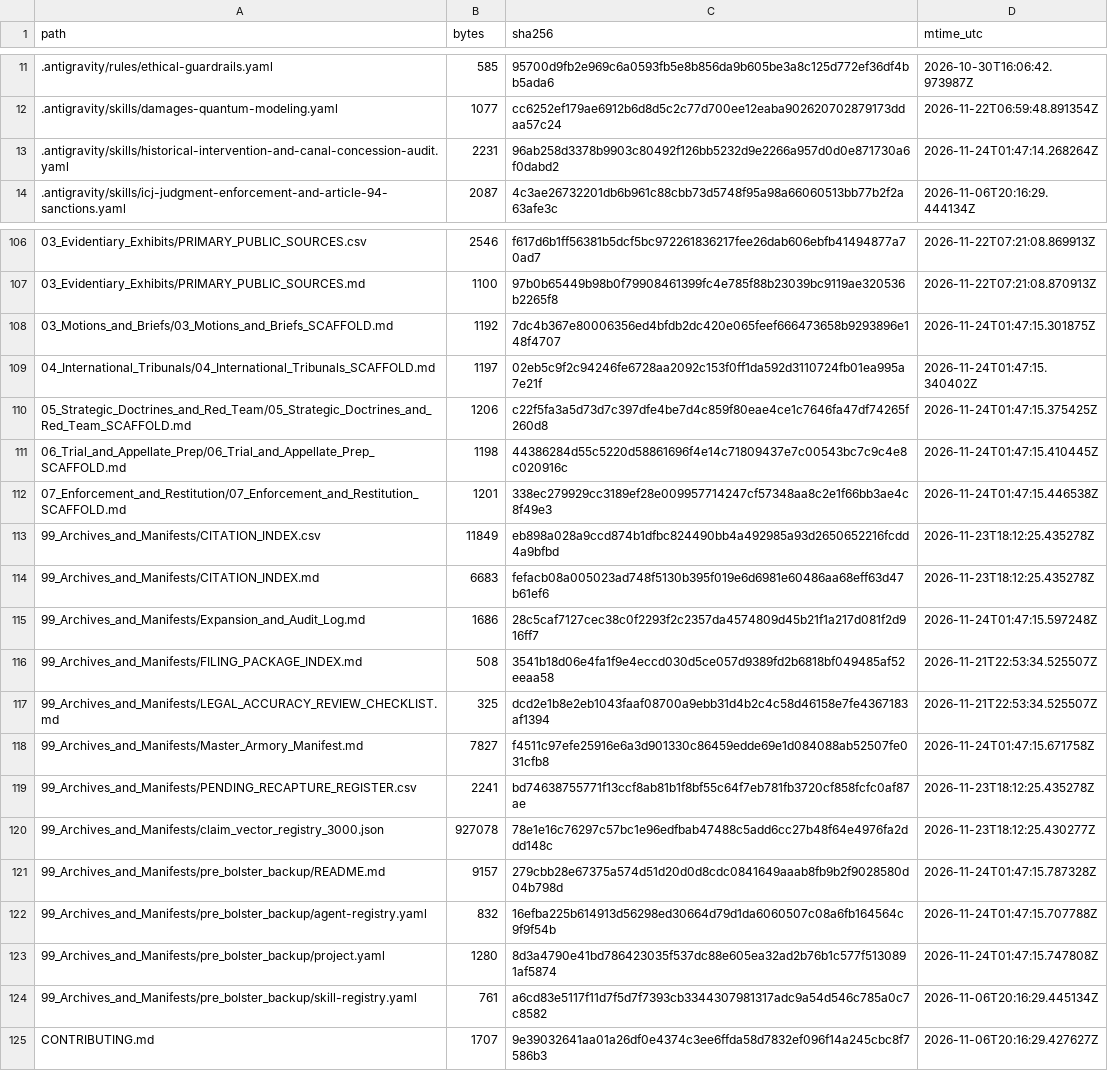
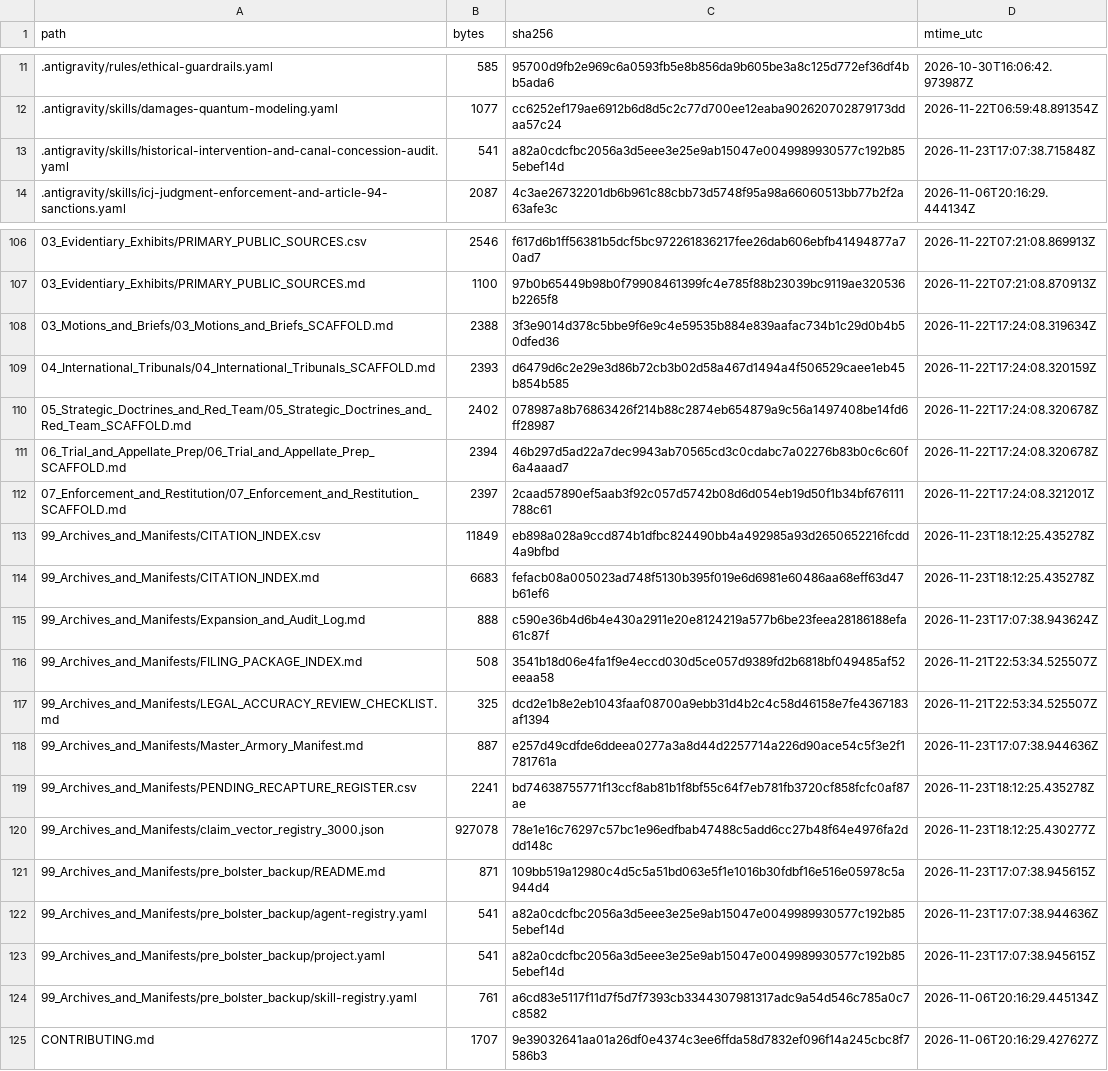
Before and after one commit to GlobalRestitutionAlliance/turtle-island-us-co-ute-mountain-ute-tribe-master-litigation, a CSV file: 99_Archives_and_Manifests/MANIFEST_SHA256.csv, drawn as a sheet; only a part is shown, gaps mark what is left out; the diff covers the shown part only.

```diff
--- a/99_Archives_and_Manifests/MANIFEST_SHA256.csv
+++ b/99_Archives_and_Manifests/MANIFEST_SHA256.csv
@@ -12,3 +12,3 @@ path,bytes,sha256,mtime_utc
 .antigravity/skills/damages-quantum-modeling.yaml,1077,cc6252ef179ae6912b6d8d5c2c77d700ee12eaba902620702879173ddaa57c24,2026-11-22T06:59:48.891354Z
-.antigravity/skills/historical-intervention-and-canal-concession-audit.yaml,2231,96ab258d3378b9903c80492f126bb5232d9e2266a957d0d0e871730a6f0dabd2,2026-11-24T01:47:14.268264Z
+.antigravity/skills/historical-intervention-and-canal-concession-audit.yaml,541,a82a0cdcfbc2056a3d5eee3e25e9ab15047e0049989930577c192b855ebef14d,2026-11-23T17:07:38.715848Z
 .antigravity/skills/icj-judgment-enforcement-and-article-94-sanctions.yaml,2087,4c3ae26732201db6b961c88cbb73d5748f95a98a66060513bb77b2f2a63afe3c,2026-11-06T20:16:29.444134Z
@@ -107,18 +107,18 @@ path,bytes,sha256,mtime_utc
 03_Evidentiary_Exhibits/PRIMARY_PUBLIC_SOURCES.md,1100,97b0b65449b98b0f79908461399fc4e785f88b23039bc9119ae320536b2265f8,2026-11-22T07:21:08.870913Z
-03_Motions_and_Briefs/03_Motions_and_Briefs_SCAFFOLD.md,1192,7dc4b367e80006356ed4bfdb2dc420e065feef666473658b9293896e148f4707,2026-11-24T01:47:15.301875Z
-04_International_Tribunals/04_International_Tribunals_SCAFFOLD.md,1197,02eb5c9f2c94246fe6728aa2092c153f0ff1da592d3110724fb01ea995a7e21f,2026-11-24T01:47:15.340402Z
-05_Strategic_Doctrines_and_Red_Team/05_Strategic_Doctrines_and_Red_Team_SCAFFOLD.md,1206,c22f5fa3a5d73d7c397dfe4be7d4c859f80eae4ce1c7646fa47df74265f260d8,2026-11-24T01:47:15.375425Z
-06_Trial_and_Appellate_Prep/06_Trial_and_Appellate_Prep_SCAFFOLD.md,1198,44386284d55c5220d58861696f4e14c71809437e7c00543bc7c9c4e8c020916c,2026-11-24T01:47:15.410445Z
-07_Enforcement_and_Restitution/07_Enforcement_and_Restitution_SCAFFOLD.md,1201,338ec279929cc3189ef28e009957714247cf57348aa8c2e1f66bb3ae4c8f49e3,2026-11-24T01:47:15.446538Z
+03_Motions_and_Briefs/03_Motions_and_Briefs_SCAFFOLD.md,2388,3f3e9014d378c5bbe9f6e9c4e59535b884e839aafac734b1c29d0b4b50dfed36,2026-11-22T17:24:08.319634Z
+04_International_Tribunals/04_International_Tribunals_SCAFFOLD.md,2393,d6479d6c2e29e3d86b72cb3b02d58a467d1494a4f506529caee1eb45b854b585,2026-11-22T17:24:08.320159Z
+05_Strategic_Doctrines_and_Red_Team/05_Strategic_Doctrines_and_Red_Team_SCAFFOLD.md,2402,078987a8b76863426f214b88c2874eb654879a9c56a1497408be14fd6ff28987,2026-11-22T17:24:08.320678Z
+06_Trial_and_Appellate_Prep/06_Trial_and_Appellate_Prep_SCAFFOLD.md,2394,46b297d5ad22a7dec9943ab70565cd3c0cdabc7a02276b83b0c6c60f6a4aaad7,2026-11-22T17:24:08.320678Z
+07_Enforcement_and_Restitution/07_Enforcement_and_Restitution_SCAFFOLD.md,2397,2caad57890ef5aab3f92c057d5742b08d6d054eb19d50f1b34bf676111788c61,2026-11-22T17:24:08.321201Z
 99_Archives_and_Manifests/CITATION_INDEX.csv,11849,eb898a028a9ccd874b1dfbc824490bb4a492985a93d2650652216fcdd4a9bfbd,2026-11-23T18:12:25.435278Z
 99_Archives_and_Manifests/CITATION_INDEX.md,6683,fefacb08a005023ad748f5130b395f019e6d6981e60486aa68eff63d47b61ef6,2026-11-23T18:12:25.435278Z
-99_Archives_and_Manifests/Expansion_and_Audit_Log.md,1686,28c5caf7127cec38c0f2293f2c2357da4574809d45b21f1a217d081f2d916ff7,2026-11-24T01:47:15.597248Z
+99_Archives_and_Manifests/Expansion_and_Audit_Log.md,888,c590e36b4d6b4e430a2911e20e8124219a577b6be23feea28186188efa61c87f,2026-11-23T17:07:38.943624Z
 99_Archives_and_Manifests/FILING_PACKAGE_INDEX.md,508,3541b18d06e4fa1f9e4eccd030d5ce057d9389fd2b6818bf049485af52eeaa58,2026-11-21T22:53:34.525507Z
 99_Archives_and_Manifests/LEGAL_ACCURACY_REVIEW_CHECKLIST.md,325,dcd2e1b8e2eb1043faaf08700a9ebb31d4b2c4c58d46158e7fe4367183af1394,2026-11-21T22:53:34.525507Z
-99_Archives_and_Manifests/Master_Armory_Manifest.md,7827,f4511c97efe25916e6a3d901330c86459edde69e1d084088ab52507fe031cfb8,2026-11-24T01:47:15.671758Z
+99_Archives_and_Manifests/Master_Armory_Manifest.md,887,e257d49cdfde6ddeea0277a3a8d44d2257714a226d90ace54c5f3e2f1781761a,2026-11-23T17:07:38.944636Z
 99_Archives_and_Manifests/PENDING_RECAPTURE_REGISTER.csv,2241,bd74638755771f13ccf8ab81b1f8bf55c64f7eb781fb3720cf858fcfc0af87ae,2026-11-23T18:12:25.435278Z
 99_Archives_and_Manifests/claim_vector_registry_3000.json,927078,78e1e16c76297c57bc1e96edfbab47488c5add6cc27b48f64e4976fa2ddd148c,2026-11-23T18:12:25.430277Z
-99_Archives_and_Manifests/pre_bolster_backup/README.md,9157,279cbb28e67375a574d51d20d0d8cdc0841649aaab8fb9b2f9028580d04b798d,2026-11-24T01:47:15.787328Z
-99_Archives_and_Manifests/pre_bolster_backup/agent-registry.yaml,832,16efba225b614913d56298ed30664d79d1da6060507c08a6fb164564c9f9f54b,2026-11-24T01:47:15.707788Z
-99_Archives_and_Manifests/pre_bolster_backup/project.yaml,1280,8d3a4790e41bd786423035f537dc88e605ea32ad2b76b1c577f5130891af5874,2026-11-24T01:47:15.747808Z
+99_Archives_and_Manifests/pre_bolster_backup/README.md,871,109bb519a12980c4d5c5a51bd063e5f1e1016b30fdbf16e516e05978c5a944d4,2026-11-23T17:07:38.945615Z
+99_Archives_and_Manifests/pre_bolster_backup/agent-registry.yaml,541,a82a0cdcfbc2056a3d5eee3e25e9ab15047e0049989930577c192b855ebef14d,2026-11-23T17:07:38.944636Z
+99_Archives_and_Manifests/pre_bolster_backup/project.yaml,541,a82a0cdcfbc2056a3d5eee3e25e9ab15047e0049989930577c192b855ebef14d,2026-11-23T17:07:38.945615Z
 99_Archives_and_Manifests/pre_bolster_backup/skill-registry.yaml,761,a6cd83e5117f11d7f5d7f7393cb3344307981317adc9a54d546c785a0c7c8582,2026-11-06T20:16:29.445134Z
```
Also changed, not shown: 77 edited cells elsewhere in this file, 37 other files.
